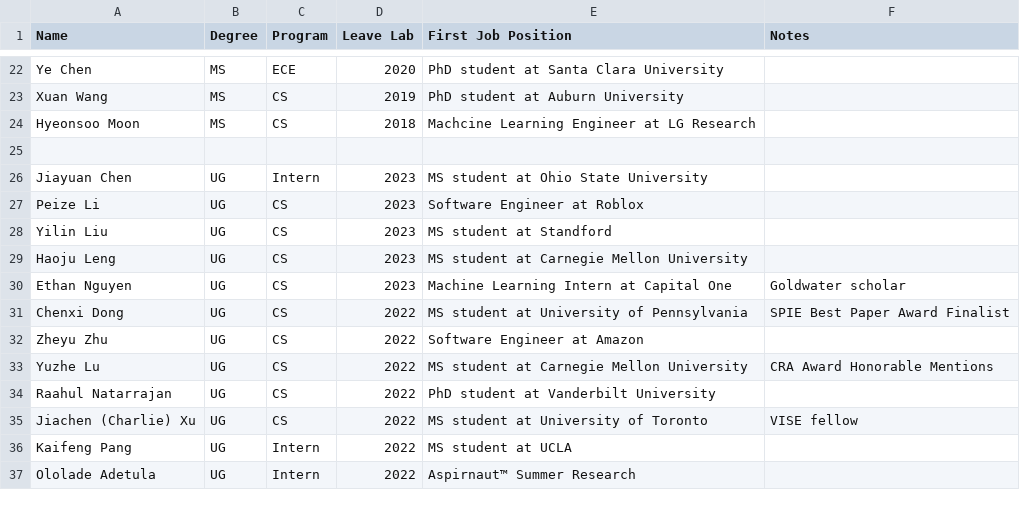
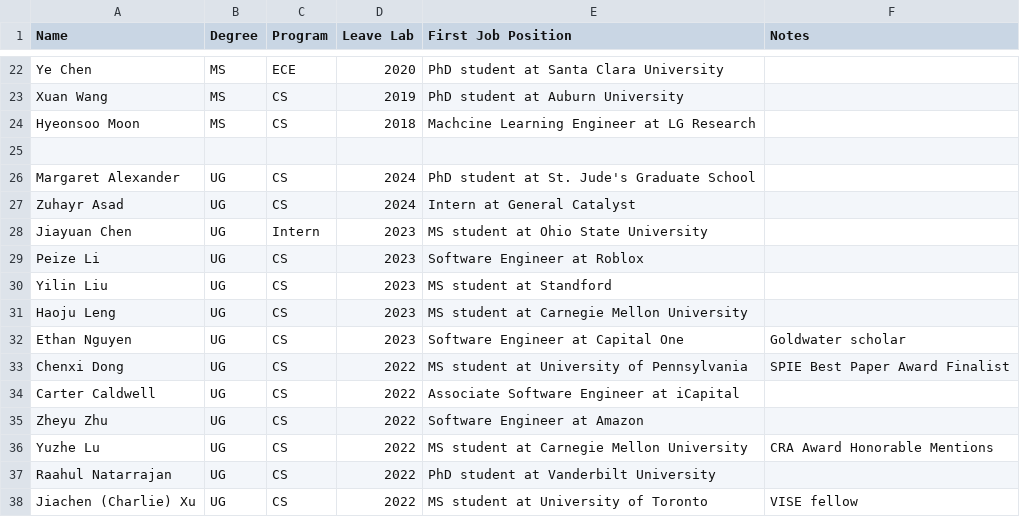
Before and after one commit to hrlblab/hrlblab.github.io, a CSV file: people/results.csv, drawn as a sheet; only a part is shown, gaps mark what is left out; the shorter side is filled out with more unchanged rows.

```diff
--- a/people/results.csv
+++ b/people/results.csv
@@ -25,2 +25,4 @@ Hyeonsoo Moon,MS,CS,2018,Machcine Learning Engineer at LG Research,
 ,,,,,
+Margaret Alexander,UG,CS,2024,PhD student at St. Jude's Graduate School,
+Zuhayr Asad,UG,CS,2024,Intern at General Catalyst,
 Jiayuan Chen,UG,Intern,2023,MS student at Ohio State University,
@@ -29,4 +31,5 @@ Yilin Liu,UG,CS,2023,MS student at Standford,
 Haoju Leng,UG,CS,2023,MS student at Carnegie Mellon University,
-Ethan Nguyen,UG,CS,2023,Machine Learning Intern at Capital One,Goldwater scholar
+Ethan Nguyen,UG,CS,2023,Software Engineer at Capital One,Goldwater scholar
 Chenxi Dong,UG,CS,2022,MS student at University of Pennsylvania,SPIE Best Paper Award Finalist
+Carter Caldwell,UG,CS,2022,Associate Software Engineer at iCapital,
 Zheyu Zhu,UG,CS,2022,Software Engineer at Amazon,
```
Also changed, not shown: 6 other files.
